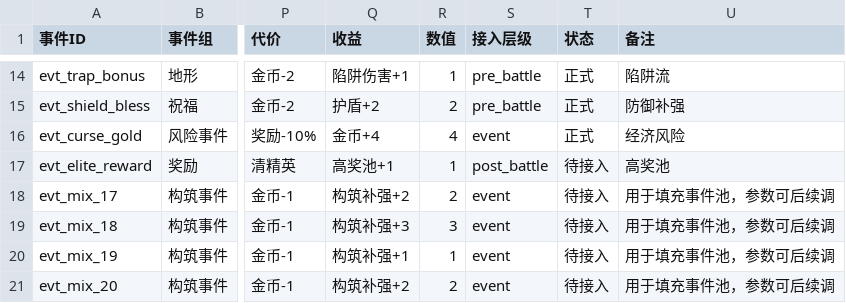
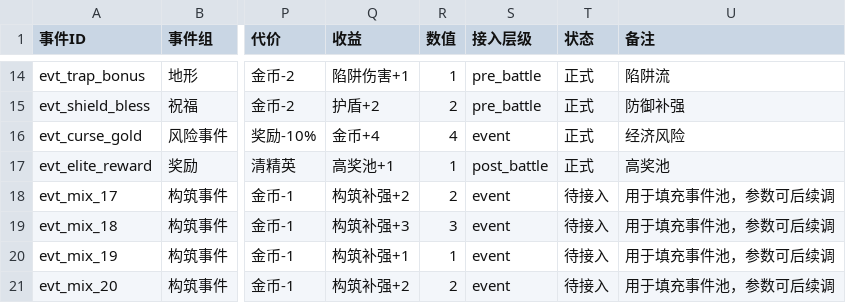
Before and after one commit to jyf0330/ysbzs, a CSV file: data/csv/05_events.csv, drawn as a sheet; only a part is shown, gaps mark what is left out; the diff names each change by its address in the sheet, - before the commit and + after, or states it on an @@ line.

```diff
--- a/data/csv/05_events.csv
+++ b/data/csv/05_events.csv
-T17 (状态): 待接入
+T17 (状态): 正式
```
Also changed, not shown: data/csv/06_shop_rewards.csv, 6 other files.
